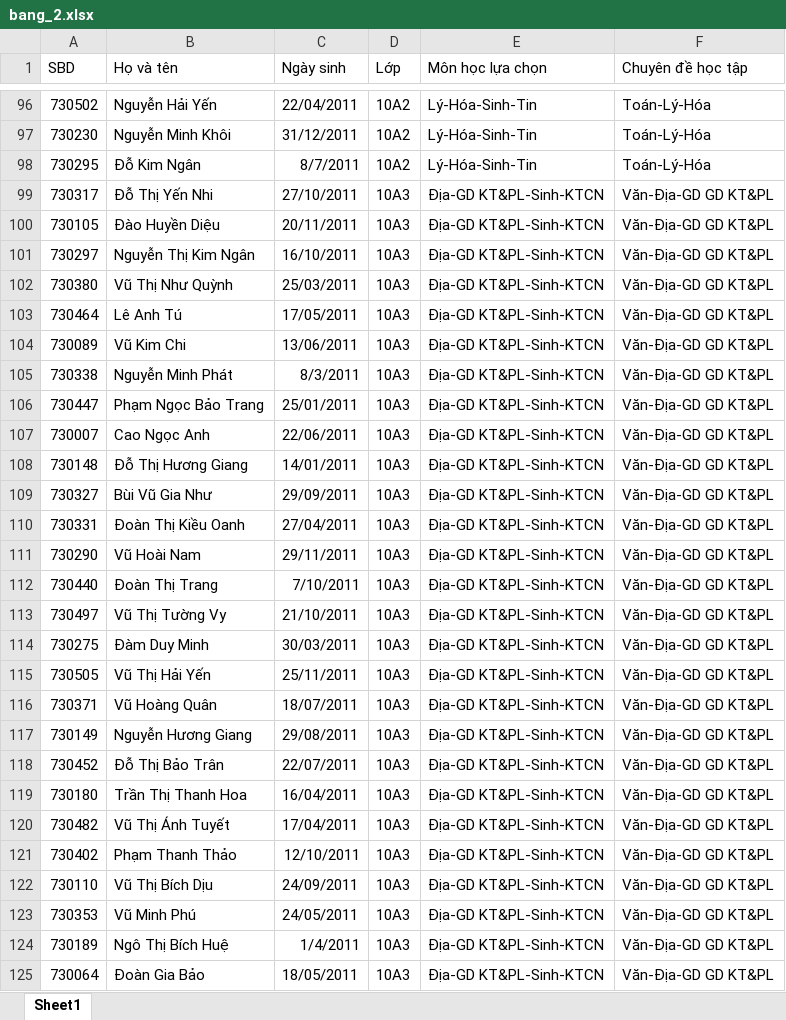
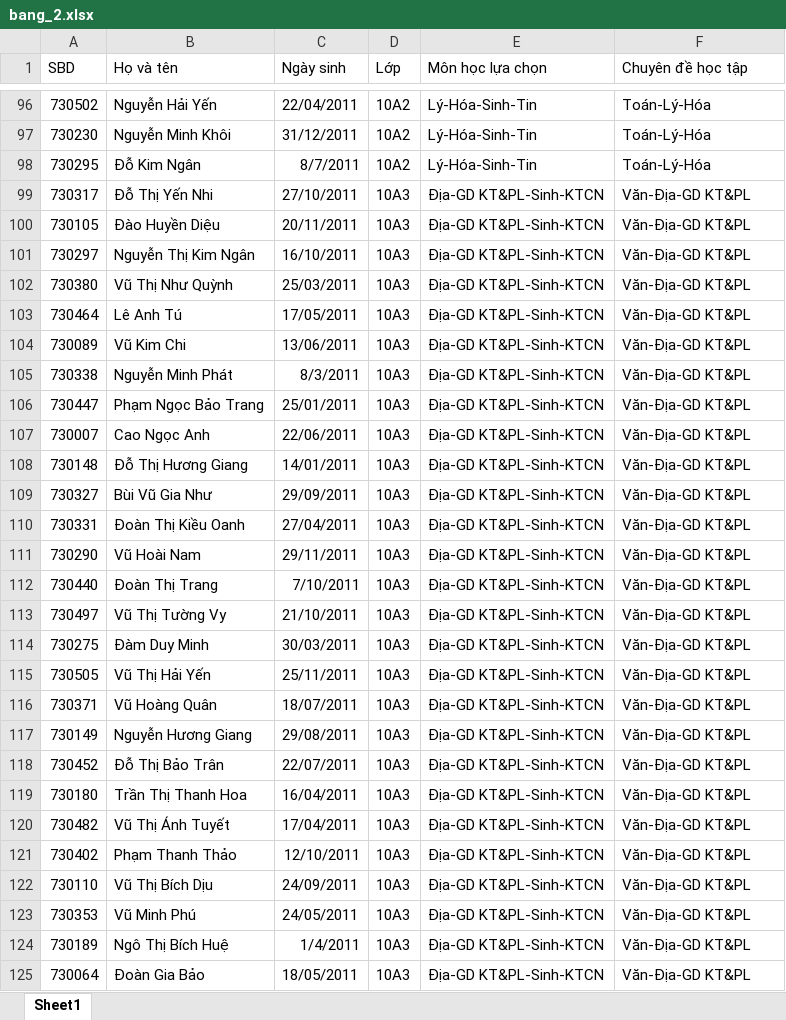
Before and after one commit to k30tin/tracuulop, an Excel workbook: bang_2.xlsx, sheet Sheet1, drawn as a sheet; only a part is shown, gaps mark what is left out; values as stored, in another font and other column widths than the file's, no borders; the diff covers the shown part only; the diff names each change by its address in the sheet, - before the commit and + after, or states it on an @@ line.

Commit message:
Add files via upload

```diff
--- a/bang_2.xlsx (sheet Sheet1)
+++ b/bang_2.xlsx (sheet Sheet1)
-F99:F125 (Chuyên đề học tập): Văn-Địa-GD GD KT&PL
+F99:F125 (Chuyên đề học tập): Văn-Địa-GD KT&PL
```
Also changed, not shown: 85 edited cells elsewhere in this sheet.
